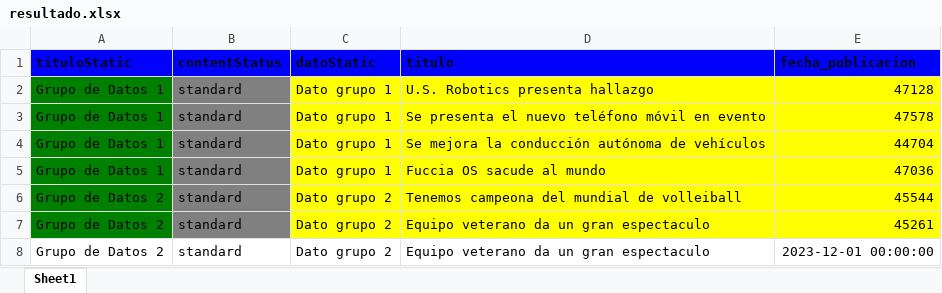
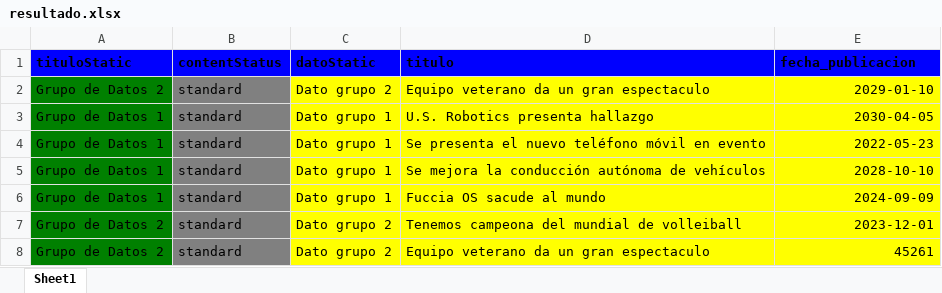
Before and after one commit to dicer0/p_Python_ESP, an Excel workbook: resultado.xlsx, sheet Sheet1, drawn as a sheet; values as stored, in another font and other column widths than the file's, no borders; removed rows and columns are numbered as before the commit, all else as after; the diff names each change by its address in the sheet, - before the commit and + after, or states it on an @@ line.

Commit message:
MechaBible Mark I: Programming - Python: Arduino GUI Multiple Windows, Database Connection & Data Analysis

```diff
--- a/resultado.xlsx (sheet Sheet1)
+++ b/resultado.xlsx (sheet Sheet1)
+row 2: Grupo de Datos 2 | standard | Dato grupo 2 | Equipo veterano da un gran espectaculo | 2029-01-10
-E3 (fecha_publicacion): 47128
+E3 (fecha_publicacion): 2030-04-05
-E4 (fecha_publicacion): 47578
+E4 (fecha_publicacion): 2022-05-23
-E5 (fecha_publicacion): 44704
+E5 (fecha_publicacion): 2028-10-10
-E6 (fecha_publicacion): 47036
+E6 (fecha_publicacion): 2024-09-09
-E7 (fecha_publicacion): 45544
+E7 (fecha_publicacion): 2023-12-01
-row 8: Grupo de Datos 2 | standard | Dato grupo 2 | Equipo veterano da un gran espectaculo | 2023-12-01 00:00:00
```
Also changed, not shown: 1 other file.
